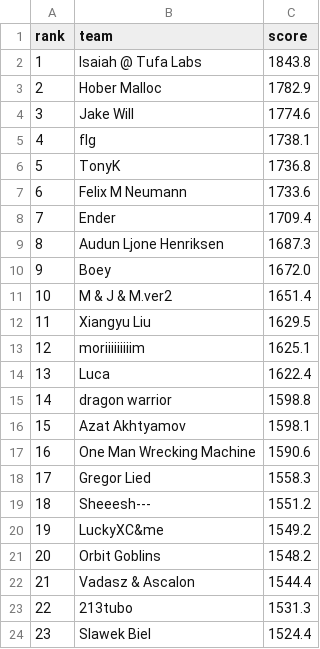
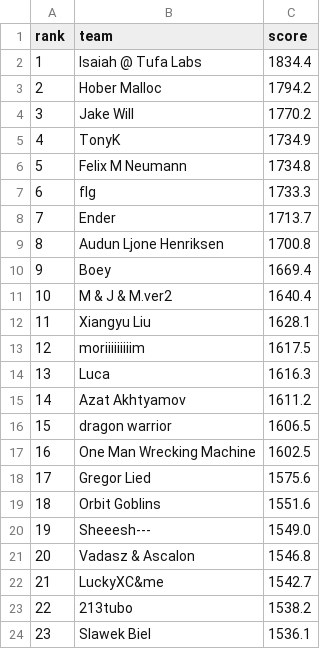
Before and after one commit to slawekslex/orbit-lb, a CSV file: latest_top50.csv, drawn as a sheet; only a part is shown; the diff covers the shown part only.

```diff
--- a/latest_top50.csv
+++ b/latest_top50.csv
@@ -1,24 +1,24 @@
 rank,team,score
-1,Isaiah @ Tufa Labs,1843.8
-2,Hober Malloc,1782.9
-3,Jake Will,1774.6
-4,flg,1738.1
-5,TonyK,1736.8
-6,Felix M Neumann,1733.6
-7,Ender,1709.4
-8,Audun Ljone Henriksen,1687.3
-9,Boey,1672.0
-10,M & J & M.ver2,1651.4
-11,Xiangyu Liu,1629.5
-12,moriiiiiiiiim,1625.1
-13,Luca,1622.4
-14,dragon warrior,1598.8
-15,Azat Akhtyamov,1598.1
-16,One Man Wrecking Machine,1590.6
-17,Gregor Lied,1558.3
-18,Sheeesh---,1551.2
-19,LuckyXC&me,1549.2
-20,Orbit Goblins,1548.2
-21,Vadasz & Ascalon,1544.4
-22,213tubo,1531.3
-23,Slawek Biel,1524.4
+1,Isaiah @ Tufa Labs,1834.4
+2,Hober Malloc,1794.2
+3,Jake Will,1770.2
+4,TonyK,1734.9
+5,Felix M Neumann,1734.8
+6,flg,1733.3
+7,Ender,1713.7
+8,Audun Ljone Henriksen,1700.8
+9,Boey,1669.4
+10,M & J & M.ver2,1640.4
+11,Xiangyu Liu,1628.1
+12,moriiiiiiiiim,1617.5
+13,Luca,1616.3
+14,Azat Akhtyamov,1611.2
+15,dragon warrior,1606.5
+16,One Man Wrecking Machine,1602.5
+17,Gregor Lied,1575.6
+18,Orbit Goblins,1551.6
+19,Sheeesh---,1549.0
+20,Vadasz & Ascalon,1546.8
+21,LuckyXC&me,1542.7
+22,213tubo,1538.2
+23,Slawek Biel,1536.1
```
Also changed, not shown: 39 edited cells elsewhere in this file, rank_history.csv, top50_history.csv.
